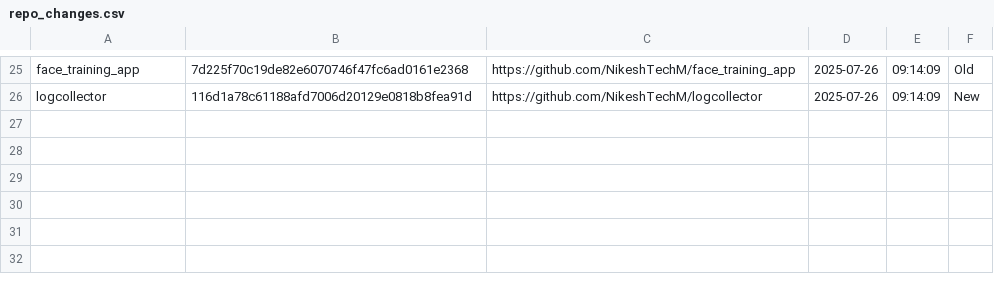
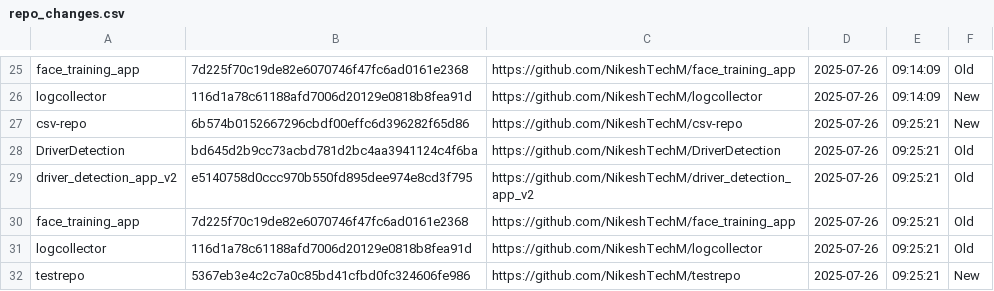
Before and after one commit to NikeshTechM/csv-repo, a CSV file: repo_changes.csv, drawn as a sheet; only a part is shown, gaps mark what is left out; the diff names each change by its address in the sheet, - before the commit and + after, or states it on an @@ line.

Commit message:
Repo status update on 2025-07-26

```diff
--- a/repo_changes.csv
+++ b/repo_changes.csv
+row 27: csv-repo | 6b574b0152667296cbdf00effc6d396282f65d86 | https://github.com/NikeshTechM/csv-repo | 2025-07-26 | 09:25:21 | New
+row 28: DriverDetection | bd645d2b9cc73acbd781d2bc4aa3941124c4f6ba | https://github.com/NikeshTechM/DriverDetection | 2025-07-26 | 09:25:21 | Old
+row 29: driver_detection_app_v2 | e5140758d0ccc970b550fd895dee974e8cd3f795 | https://github.com/NikeshTechM/driver_detection_app_v2 | 2025-07-26 | 09:25:21 | Old
+row 30: face_training_app | 7d225f70c19de82e6070746f47fc6ad0161e2368 | https://github.com/NikeshTechM/face_training_app | 2025-07-26 | 09:25:21 | Old
+row 31: logcollector | 116d1a78c61188afd7006d20129e0818b8fea91d | https://github.com/NikeshTechM/logcollector | 2025-07-26 | 09:25:21 | Old
+row 32: testrepo | 5367eb3e4c2c7a0c85bd41cfbd0fc324606fe986 | https://github.com/NikeshTechM/testrepo | 2025-07-26 | 09:25:21 | New
```
